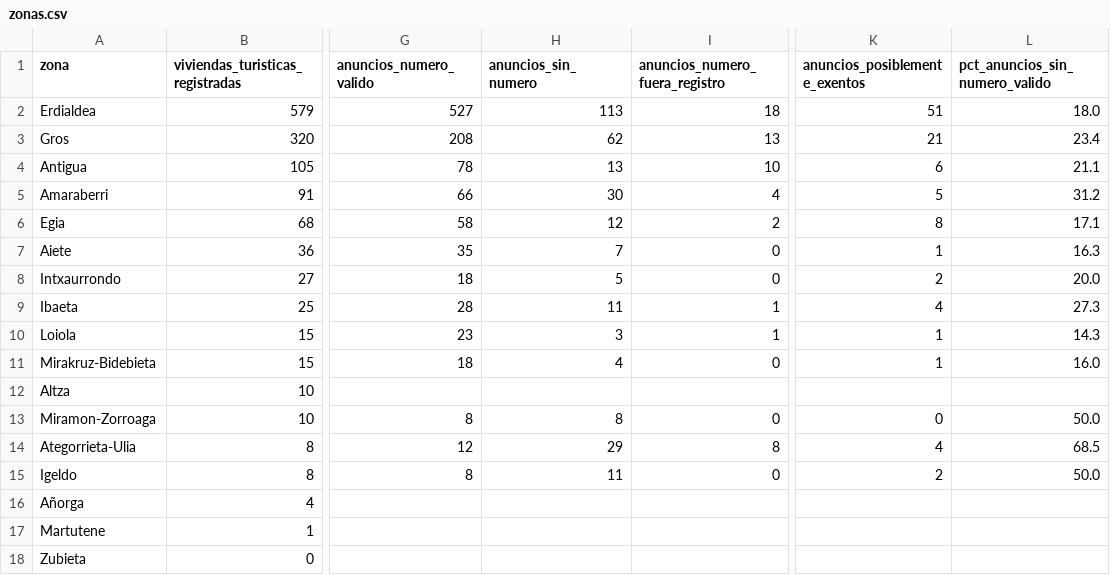
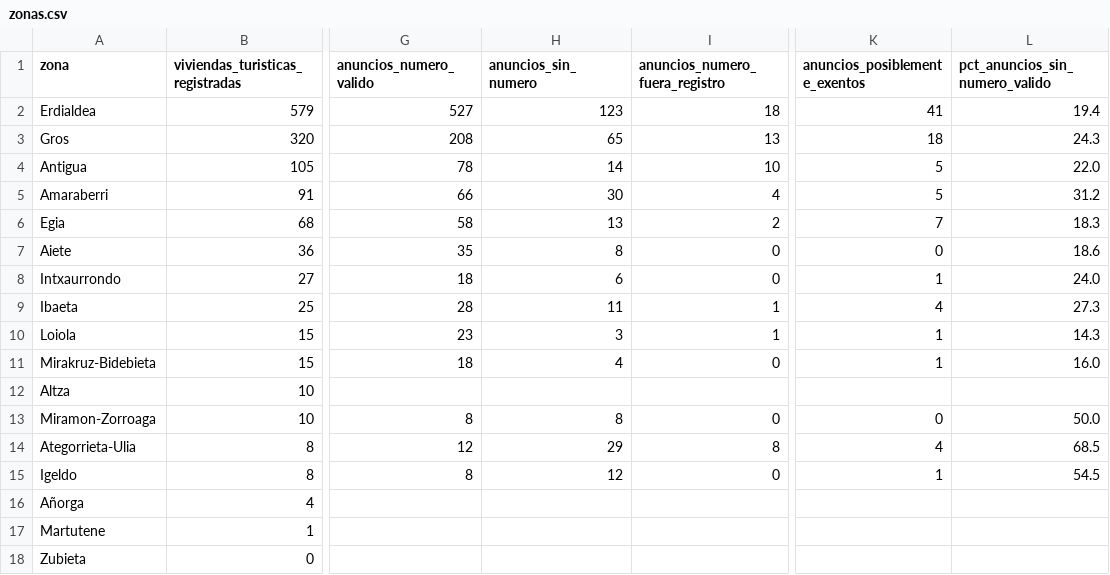
Before and after one commit to tienelicencia/tienelicencia, a CSV file: site/data/donostia/zonas.csv, drawn as a sheet; only a part is shown, gaps mark what is left out; the diff names each change by its address in the sheet, - before the commit and + after, or states it on an @@ line.

```diff
--- a/site/data/donostia/zonas.csv
+++ b/site/data/donostia/zonas.csv
-H2 (anuncios_sin_numero): 113
+H2 (anuncios_sin_numero): 123
-K2 (anuncios_posiblemente_exentos): 51
+K2 (anuncios_posiblemente_exentos): 41
-L2 (pct_anuncios_sin_numero_valido): 18.0
+L2 (pct_anuncios_sin_numero_valido): 19.4
-H3 (anuncios_sin_numero): 62
+H3 (anuncios_sin_numero): 65
-K3 (anuncios_posiblemente_exentos): 21
+K3 (anuncios_posiblemente_exentos): 18
-L3 (pct_anuncios_sin_numero_valido): 23.4
+L3 (pct_anuncios_sin_numero_valido): 24.3
-H4 (anuncios_sin_numero): 13
+H4 (anuncios_sin_numero): 14
-K4 (anuncios_posiblemente_exentos): 6
+K4 (anuncios_posiblemente_exentos): 5
-L4 (pct_anuncios_sin_numero_valido): 21.1
+L4 (pct_anuncios_sin_numero_valido): 22.0
-H6 (anuncios_sin_numero): 12
+H6 (anuncios_sin_numero): 13
-K6 (anuncios_posiblemente_exentos): 8
+K6 (anuncios_posiblemente_exentos): 7
-L6 (pct_anuncios_sin_numero_valido): 17.1
+L6 (pct_anuncios_sin_numero_valido): 18.3
-H7 (anuncios_sin_numero): 7
+H7 (anuncios_sin_numero): 8
-K7 (anuncios_posiblemente_exentos): 1
+K7 (anuncios_posiblemente_exentos): 0
-L7 (pct_anuncios_sin_numero_valido): 16.3
+L7 (pct_anuncios_sin_numero_valido): 18.6
-H8 (anuncios_sin_numero): 5
+H8 (anuncios_sin_numero): 6
-K8 (anuncios_posiblemente_exentos): 2
+K8 (anuncios_posiblemente_exentos): 1
-L8 (pct_anuncios_sin_numero_valido): 20.0
+L8 (pct_anuncios_sin_numero_valido): 24.0
-H15 (anuncios_sin_numero): 11
+H15 (anuncios_sin_numero): 12
-K15 (anuncios_posiblemente_exentos): 2
+K15 (anuncios_posiblemente_exentos): 1
-L15 (pct_anuncios_sin_numero_valido): 50.0
+L15 (pct_anuncios_sin_numero_valido): 54.5
```
Also changed, not shown: site/data/barcelona/zonas.csv, site/data/bilbao/zonas.csv, 52 other files.
